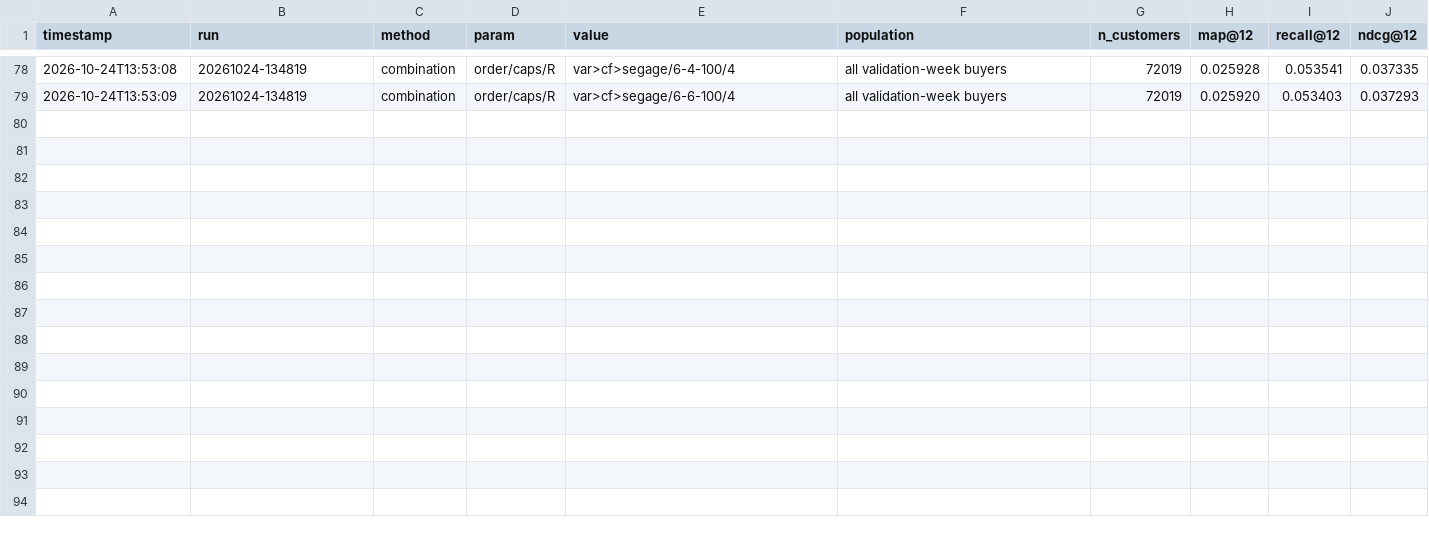
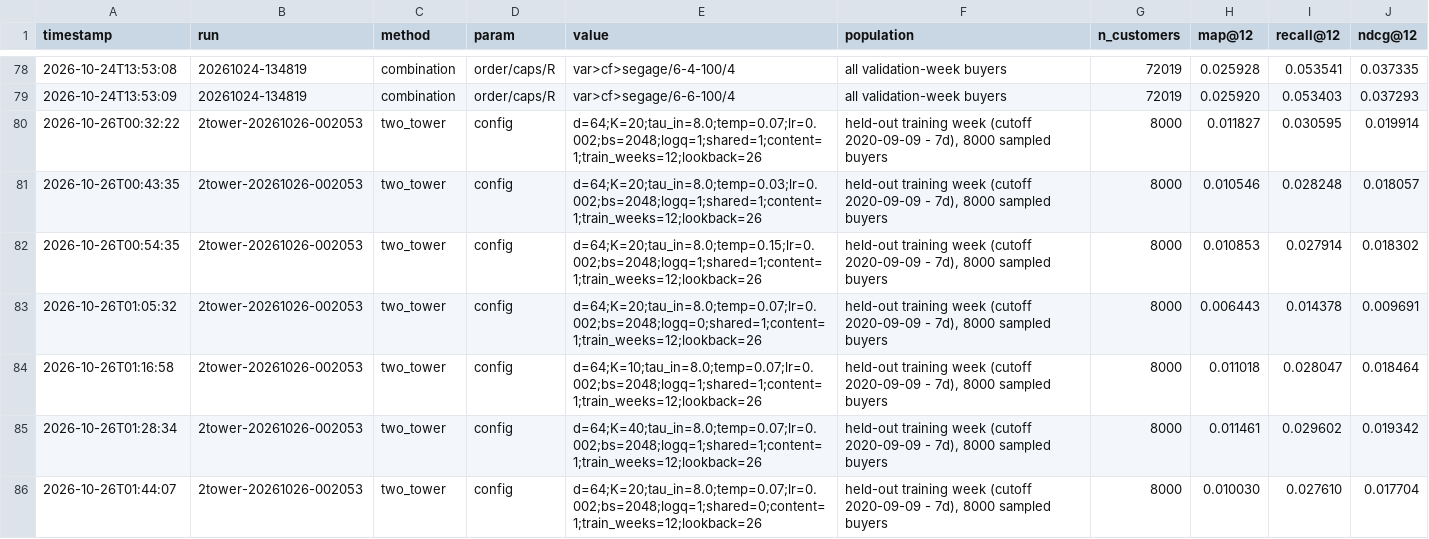
Before and after one commit to shreee06/Fashion-recommender-system-H-M-data, a CSV file: evals/results/tuning_log.csv, drawn as a sheet; only a part is shown, gaps mark what is left out; the diff covers the shown part only; the diff names each change by its address in the sheet, - before the commit and + after, or states it on an @@ line.

```diff
--- a/evals/results/tuning_log.csv
+++ b/evals/results/tuning_log.csv
+row 80: 2026-10-26T00:32:22 | 2tower-20261026-002053 | two_tower | config | d=64;K=20;tau_in=8.0;temp=0.07;lr=0.002;bs=2048;logq=1;shared=1;content=1;train_weeks=12;lookback=26 | held-out training week (cutoff 2020-09-09 - 7d), 8000 sampled buyers | 8000 | 0.011827 | 0.030595 | 0.019914
+row 81: 2026-10-26T00:43:35 | 2tower-20261026-002053 | two_tower | config | d=64;K=20;tau_in=8.0;temp=0.03;lr=0.002;bs=2048;logq=1;shared=1;content=1;train_weeks=12;lookback=26 | held-out training week (cutoff 2020-09-09 - 7d), 8000 sampled buyers | 8000 | 0.010546 | 0.028248 | 0.018057
+row 82: 2026-10-26T00:54:35 | 2tower-20261026-002053 | two_tower | config | d=64;K=20;tau_in=8.0;temp=0.15;lr=0.002;bs=2048;logq=1;shared=1;content=1;train_weeks=12;lookback=26 | held-out training week (cutoff 2020-09-09 - 7d), 8000 sampled buyers | 8000 | 0.010853 | 0.027914 | 0.018302
+row 83: 2026-10-26T01:05:32 | 2tower-20261026-002053 | two_tower | config | d=64;K=20;tau_in=8.0;temp=0.07;lr=0.002;bs=2048;logq=0;shared=1;content=1;train_weeks=12;lookback=26 | held-out training week (cutoff 2020-09-09 - 7d), 8000 sampled buyers | 8000 | 0.006443 | 0.014378 | 0.009691
+row 84: 2026-10-26T01:16:58 | 2tower-20261026-002053 | two_tower | config | d=64;K=10;tau_in=8.0;temp=0.07;lr=0.002;bs=2048;logq=1;shared=1;content=1;train_weeks=12;lookback=26 | held-out training week (cutoff 2020-09-09 - 7d), 8000 sampled buyers | 8000 | 0.011018 | 0.028047 | 0.018464
+row 85: 2026-10-26T01:28:34 | 2tower-20261026-002053 | two_tower | config | d=64;K=40;tau_in=8.0;temp=0.07;lr=0.002;bs=2048;logq=1;shared=1;content=1;train_weeks=12;lookback=26 | held-out training week (cutoff 2020-09-09 - 7d), 8000 sampled buyers | 8000 | 0.011461 | 0.029602 | 0.019342
+row 86: 2026-10-26T01:44:07 | 2tower-20261026-002053 | two_tower | config | d=64;K=20;tau_in=8.0;temp=0.07;lr=0.002;bs=2048;logq=1;shared=0;content=1;train_weeks=12;lookback=26 | held-out training week (cutoff 2020-09-09 - 7d), 8000 sampled buyers | 8000 | 0.010030 | 0.027610 | 0.017704
```
Also changed, not shown: 7 added rows elsewhere in this file, 6 other files.
